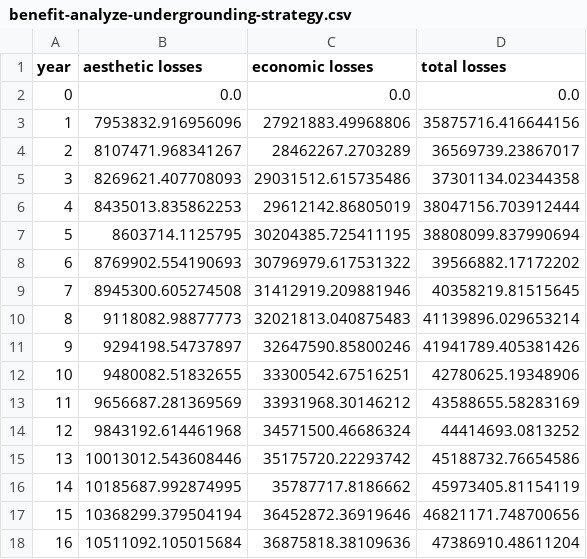
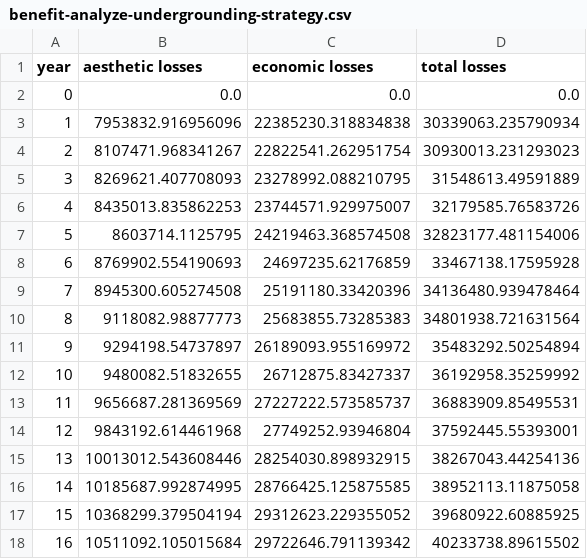
Before and after one commit to narslab/project-groundwork, a CSV file: results/outcomes/benefit-analyze-undergrounding-strategy.csv, drawn as a sheet; only a part is shown; the diff covers the shown part only.

Commit message:
replace SAIDI_overhead and SAIDI_underground with SAIDI

```diff
--- a/results/outcomes/benefit-analyze-undergrounding-strategy.csv
+++ b/results/outcomes/benefit-analyze-undergrounding-strategy.csv
@@ -2,17 +2,17 @@ year,aesthetic losses,economic losses,total losses
 0,0.0,0.0,0.0
-1,7953832.916956096,27921883.49968806,35875716.416644156
-2,8107471.968341267,28462267.2703289,36569739.23867017
-3,8269621.407708093,29031512.615735486,37301134.02344358
-4,8435013.835862253,29612142.86805019,38047156.703912444
-5,8603714.1125795,30204385.725411195,38808099.837990694
-6,8769902.554190693,30796979.617531322,39566882.17172202
-7,8945300.605274508,31412919.209881946,40358219.81515645
-8,9118082.98877773,32021813.040875483,41139896.029653214
-9,9294198.54737897,32647590.85800246,41941789.405381426
-10,9480082.51832655,33300542.67516251,42780625.19348906
-11,9656687.281369569,33931968.30146212,43588655.58283169
-12,9843192.614461968,34571500.46686324,44414693.0813252
-13,10013012.543608446,35175720.22293742,45188732.76654586
-14,10185687.992874995,35787717.8186662,45973405.81154119
-15,10368299.379504194,36452872.36919646,46821171.748700656
-16,10511092.105015684,36875818.38109636,47386910.48611204
+1,7953832.916956096,22385230.318834838,30339063.235790934
+2,8107471.968341267,22822541.262951754,30930013.231293023
+3,8269621.407708093,23278992.088210795,31548613.49591889
+4,8435013.835862253,23744571.929975007,32179585.76583726
+5,8603714.1125795,24219463.368574508,32823177.481154006
+6,8769902.554190693,24697235.62176859,33467138.17595928
+7,8945300.605274508,25191180.33420396,34136480.939478464
+8,9118082.98877773,25683855.73285383,34801938.721631564
+9,9294198.54737897,26189093.955169972,35483292.50254894
+10,9480082.51832655,26712875.83427337,36192958.35259992
+11,9656687.281369569,27227222.573585737,36883909.85495531
+12,9843192.614461968,27749252.93946804,37592445.55393001
+13,10013012.543608446,28254030.898932915,38267043.44254136
+14,10185687.992874995,28766425.125875585,38952113.11875058
+15,10368299.379504194,29312623.229355052,39680922.60885925
+16,10511092.105015684,29722646.791139342,40233738.89615502
```
Also changed, not shown: 46 edited cells elsewhere in this file, results/outcomes/benefit-analyze-result-additional.csv, results/outcomes/benefit-analyze-result-statusQuo-strategy.csv, 14 other files.
